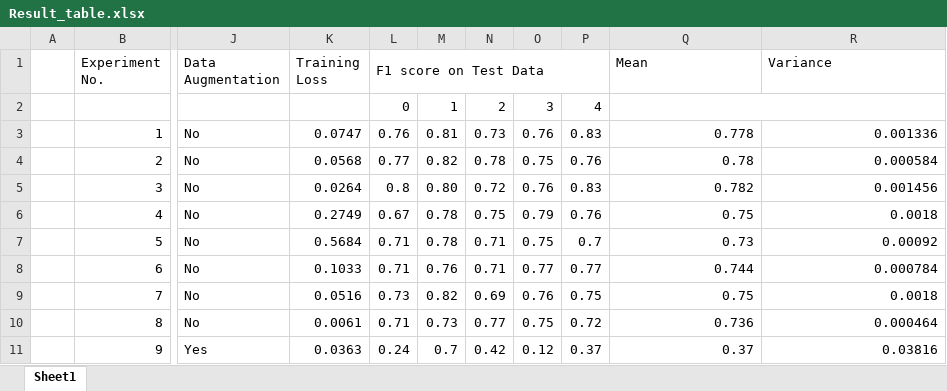
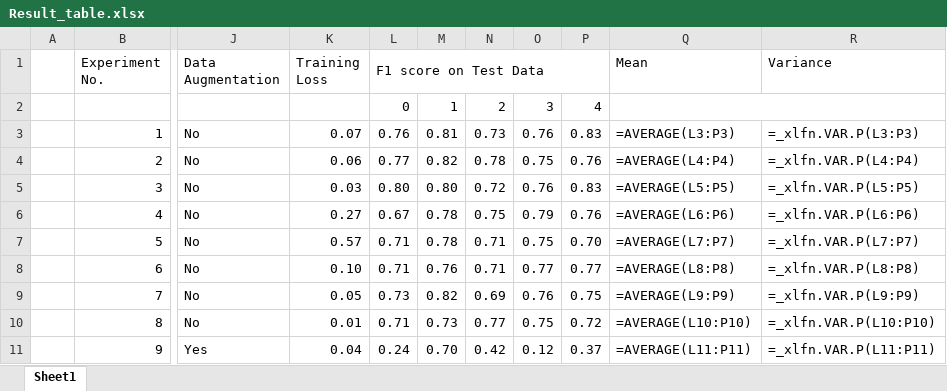
Before and after one commit to sravanikaviti13/explainable-text-emotion-detection, an Excel workbook: results/Result_table.xlsx, sheet Sheet1, drawn as a sheet; only a part is shown, gaps mark what is left out; values as stored, in another font and other column widths than the file's, no cell formats; formulas without a stored value are shown as written; charts and pictures not drawn; the diff covers the shown part only; the diff names each change by its address in the sheet, - before the commit and + after, or states it on an @@ line.

```diff
--- a/results/Result_table.xlsx (sheet Sheet1)
+++ b/results/Result_table.xlsx (sheet Sheet1)
-K3 (Training Loss): 0.0747
+K3 (Training Loss): 0.07
-Q3 (Mean): 0.778
+Q3 (Mean): =AVERAGE(L3:P3)
-R3 (Variance): 0.001336
+R3 (Variance): =_xlfn.VAR.P(L3:P3)
-K4 (Training Loss): 0.0568
+K4 (Training Loss): 0.06
-Q4 (Mean): 0.78
+Q4 (Mean): =AVERAGE(L4:P4)
-R4 (Variance): 0.000584
+R4 (Variance): =_xlfn.VAR.P(L4:P4)
-K5 (Training Loss): 0.0264
+K5 (Training Loss): 0.03
-L5 (F1 score on Test Data): 0.8
+L5 (F1 score on Test Data): 0.80
-Q5 (Mean): 0.782
+Q5 (Mean): =AVERAGE(L5:P5)
-R5 (Variance): 0.001456
+R5 (Variance): =_xlfn.VAR.P(L5:P5)
-K6 (Training Loss): 0.2749
+K6 (Training Loss): 0.27
-Q6 (Mean): 0.75
+Q6 (Mean): =AVERAGE(L6:P6)
-R6 (Variance): 0.0018
+R6 (Variance): =_xlfn.VAR.P(L6:P6)
-K7 (Training Loss): 0.5684
+K7 (Training Loss): 0.57
-P7: 0.7
+P7: 0.70
-Q7 (Mean): 0.73
+Q7 (Mean): =AVERAGE(L7:P7)
-R7 (Variance): 0.00092
+R7 (Variance): =_xlfn.VAR.P(L7:P7)
-K8 (Training Loss): 0.1033
+K8 (Training Loss): 0.10
-Q8 (Mean): 0.744
+Q8 (Mean): =AVERAGE(L8:P8)
-R8 (Variance): 0.000784
+R8 (Variance): =_xlfn.VAR.P(L8:P8)
-K9 (Training Loss): 0.0516
+K9 (Training Loss): 0.05
-Q9 (Mean): 0.75
+Q9 (Mean): =AVERAGE(L9:P9)
-R9 (Variance): 0.0018
+R9 (Variance): =_xlfn.VAR.P(L9:P9)
-K10 (Training Loss): 0.0061
+K10 (Training Loss): 0.01
-Q10 (Mean): 0.736
+Q10 (Mean): =AVERAGE(L10:P10)
-R10 (Variance): 0.000464
+R10 (Variance): =_xlfn.VAR.P(L10:P10)
-K11 (Training Loss): 0.0363
+K11 (Training Loss): 0.04
-M11: 0.7
+M11: 0.70
-Q11 (Mean): 0.37
+Q11 (Mean): =AVERAGE(L11:P11)
-R11 (Variance): 0.03816
+R11 (Variance): =_xlfn.VAR.P(L11:P11)
```
Also changed, not shown: 14 edited cells elsewhere in this sheet, cell formats, charts or pictures, 5 other files.
